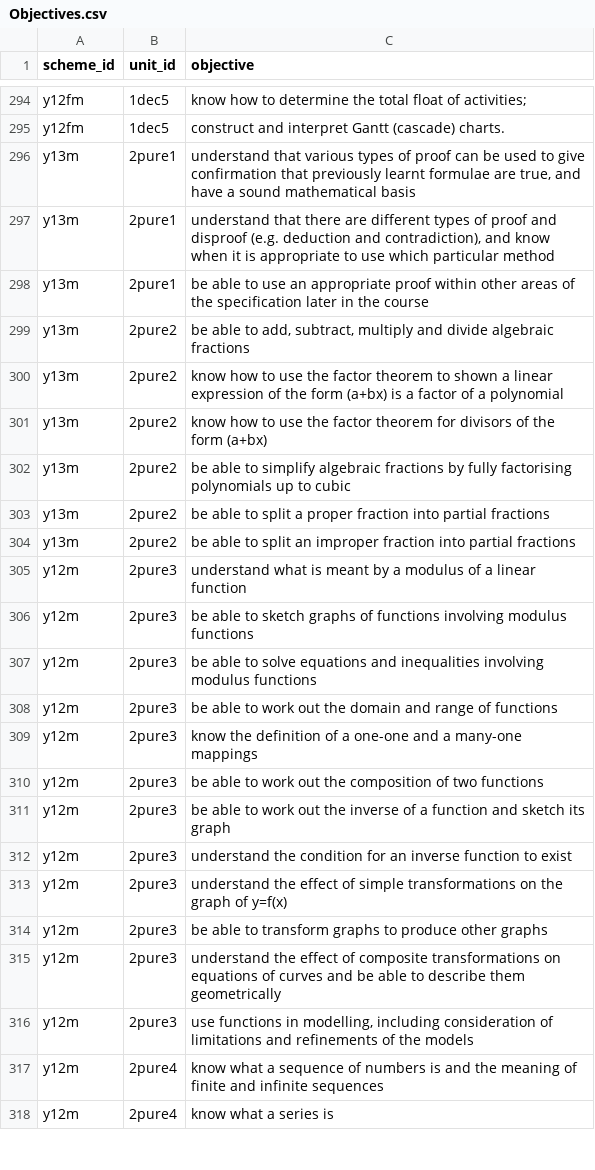
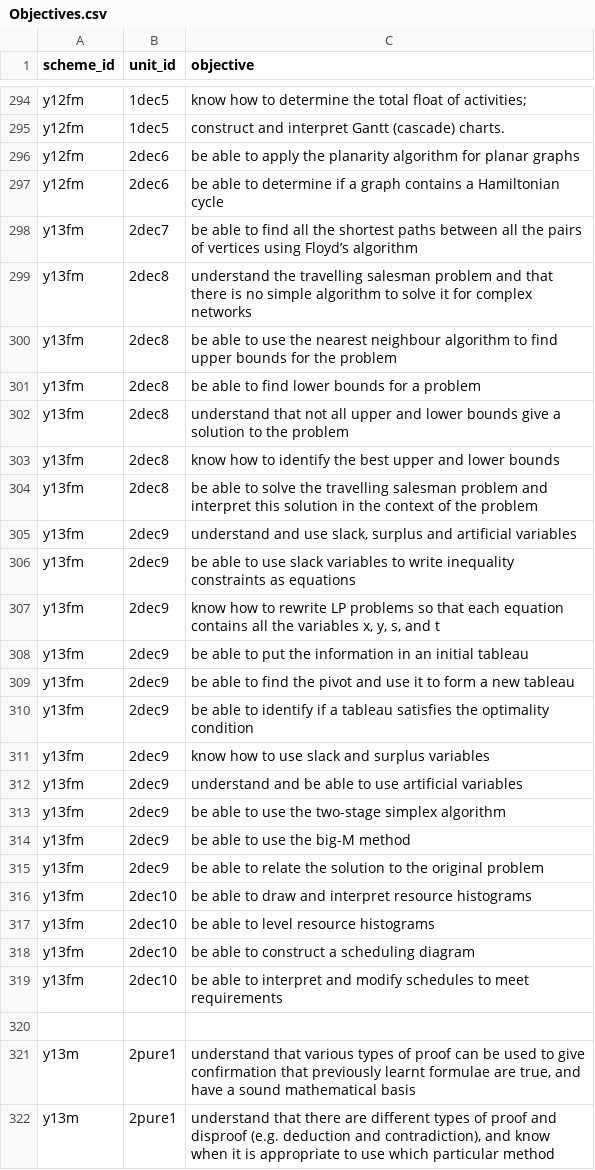
Before and after one commit to MrFelixU/ks5-edexcel, a CSV file: ahsks5sow/config/Objectives.csv, drawn as a sheet; only a part is shown, gaps mark what is left out; the shorter side is filled out with more unchanged rows; the diff names each change by its address in the sheet, - before the commit and + after, or states it on an @@ line.

Commit message:
All objectives are now in.

```diff
--- a/ahsks5sow/config/Objectives.csv
+++ b/ahsks5sow/config/Objectives.csv
+row 296: y12fm | 2dec6 | be able to apply the planarity algorithm for planar graphs
+row 297: y12fm | 2dec6 | be able to determine if a graph contains a Hamiltonian cycle
+row 298: y13fm | 2dec7 | be able to find all the shortest paths between all the pairs of vertices using Floyd’s algorithm
+row 299: y13fm | 2dec8 | understand the travelling salesman problem and that there is no simple algorithm to solve it for complex networks
+row 300: y13fm | 2dec8 | be able to use the nearest neighbour algorithm to find upper bounds for the problem
+row 301: y13fm | 2dec8 | be able to find lower bounds for a problem
+row 302: y13fm | 2dec8 | understand that not all upper and lower bounds give a solution to the problem
+row 303: y13fm | 2dec8 | know how to identify the best upper and lower bounds
+row 304: y13fm | 2dec8 | be able to solve the travelling salesman problem and interpret this solution in the context of the problem
+row 305: y13fm | 2dec9 | understand and use slack, surplus and artificial variables
+row 306: y13fm | 2dec9 | be able to use slack variables to write inequality constraints as equations
+row 307: y13fm | 2dec9 | know how to rewrite LP problems so that each equation contains all the variables x, y, s, and t
+row 308: y13fm | 2dec9 | be able to put the information in an initial tableau
+row 309: y13fm | 2dec9 | be able to find the pivot and use it to form a new tableau
+row 310: y13fm | 2dec9 | be able to identify if a tableau satisfies the optimality condition
+row 311: y13fm | 2dec9 | know how to use slack and surplus variables
+row 312: y13fm | 2dec9 | understand and be able to use artificial variables
+row 313: y13fm | 2dec9 | be able to use the two-stage simplex algorithm
+row 314: y13fm | 2dec9 | be able to use the big-M method
+row 315: y13fm | 2dec9 | be able to relate the solution to the original problem
+row 316: y13fm | 2dec10 | be able to draw and interpret resource histograms
+row 317: y13fm | 2dec10 | be able to level resource histograms
+row 318: y13fm | 2dec10 | be able to construct a scheduling diagram
+row 319: y13fm | 2dec10 | be able to interpret and modify schedules to meet requirements
+row 320: (empty)
```
Also changed, not shown: 3 other files.
